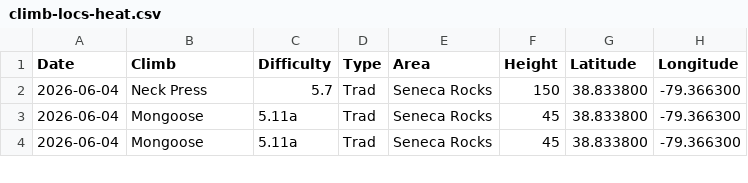
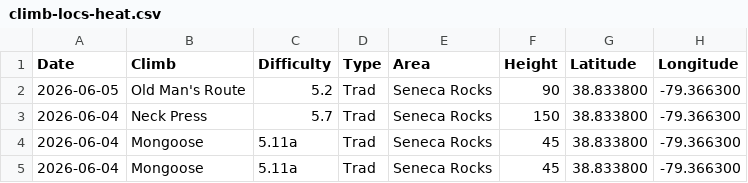
Before and after one commit to achiquit/ticks-db, a CSV file: data/climb-locs-heat.csv, drawn as a sheet; only a part is shown.

```diff
--- a/data/climb-locs-heat.csv
+++ b/data/climb-locs-heat.csv
@@ -1,2 +1,3 @@
 Date,Climb,Difficulty,Type,Area,Height,Latitude,Longitude
+2026-06-05,"Old Man's Route",5.2,Trad,"Seneca Rocks",90,38.833800," -79.366300"
 2026-06-04,"Neck Press",5.7,Trad,"Seneca Rocks",150,38.833800," -79.366300"
```
Also changed, not shown: data/monthly-height.csv, data/overview-stats.csv, 12 other files.
